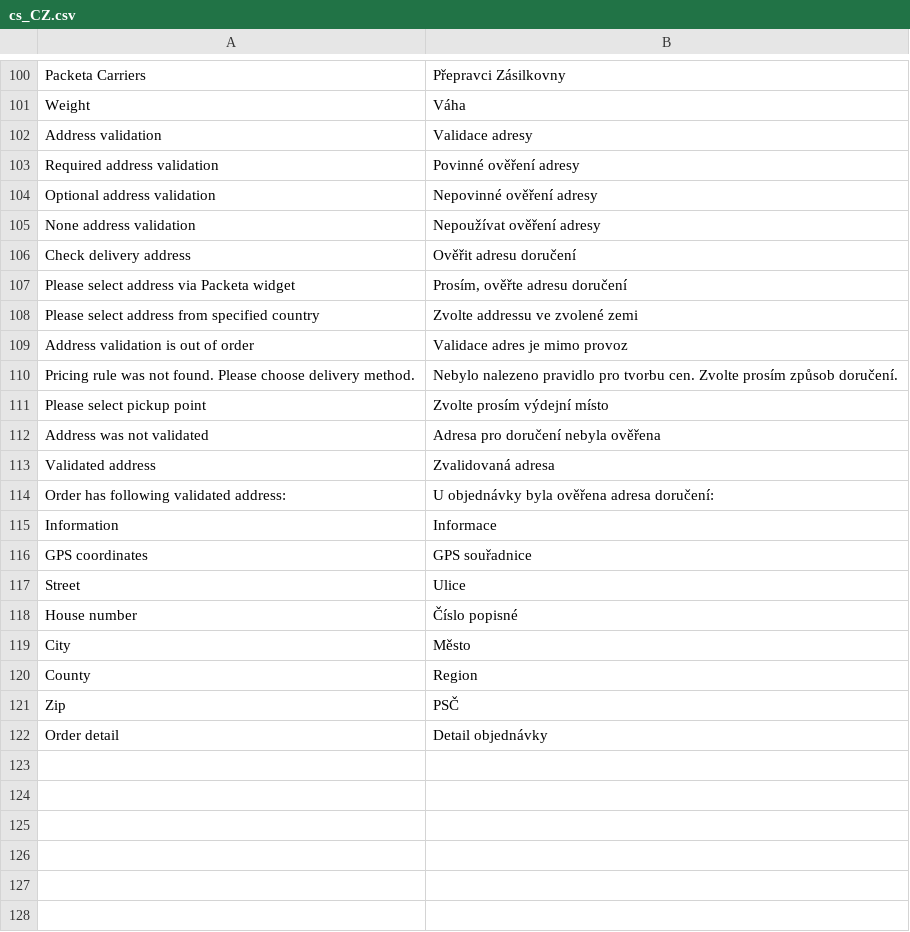
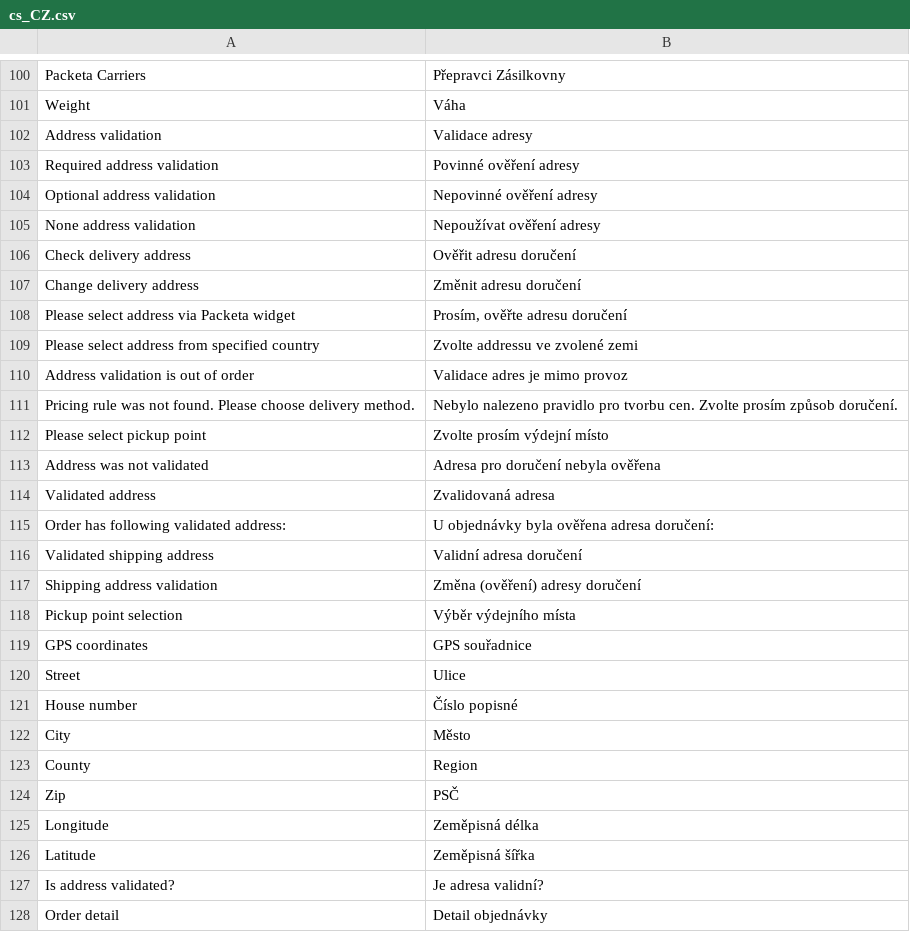
Before and after one commit to Zasilkovna/magento2, a CSV file: Packetery/Checkout/i18n/cs_CZ.csv, drawn as a sheet; only a part is shown, gaps mark what is left out.

```diff
--- a/Packetery/Checkout/i18n/cs_CZ.csv
+++ b/Packetery/Checkout/i18n/cs_CZ.csv
@@ -106,2 +106,3 @@
 "Check delivery address","Ověřit adresu doručení"
+"Change delivery address","Změnit adresu doručení"
 "Please select address via Packeta widget","Prosím, ověřte adresu doručení"
@@ -114,3 +115,5 @@
 "Order has following validated address:","U objednávky byla ověřena adresa doručení:"
-"Information","Informace"
+"Validated shipping address","Validní adresa doručení"
+"Shipping address validation","Změna (ověření) adresy doručení"
+"Pickup point selection","Výběr výdejního místa"
 "GPS coordinates","GPS souřadnice"
@@ -121,2 +124,5 @@
 "Zip","PSČ"
+"Longitude","Zeměpisná délka"
+"Latitude","Zeměpisná šířka"
+"Is address validated?","Je adresa validní?"
 "Order detail","Detail objednávky"
```
Also changed, not shown: Packetery/Checkout/i18n/en_GB.csv, 19 other files.
